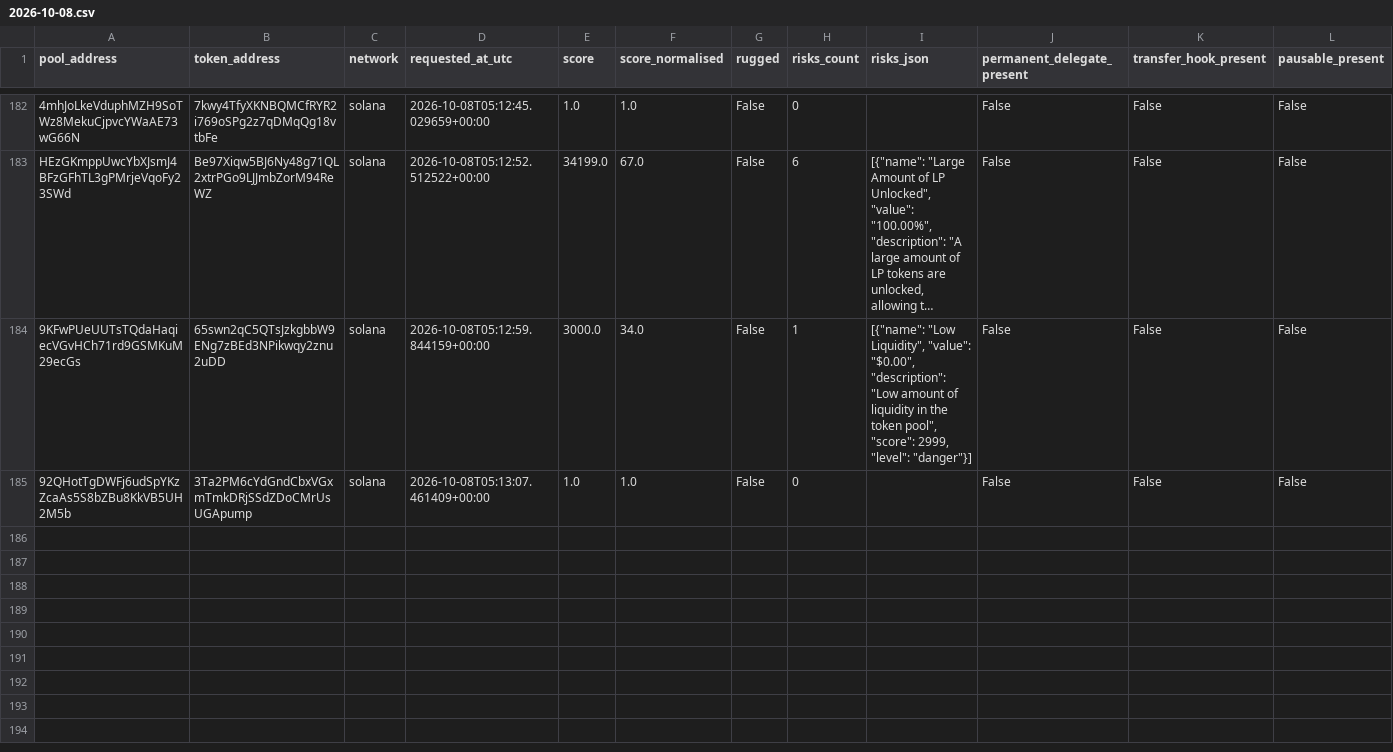
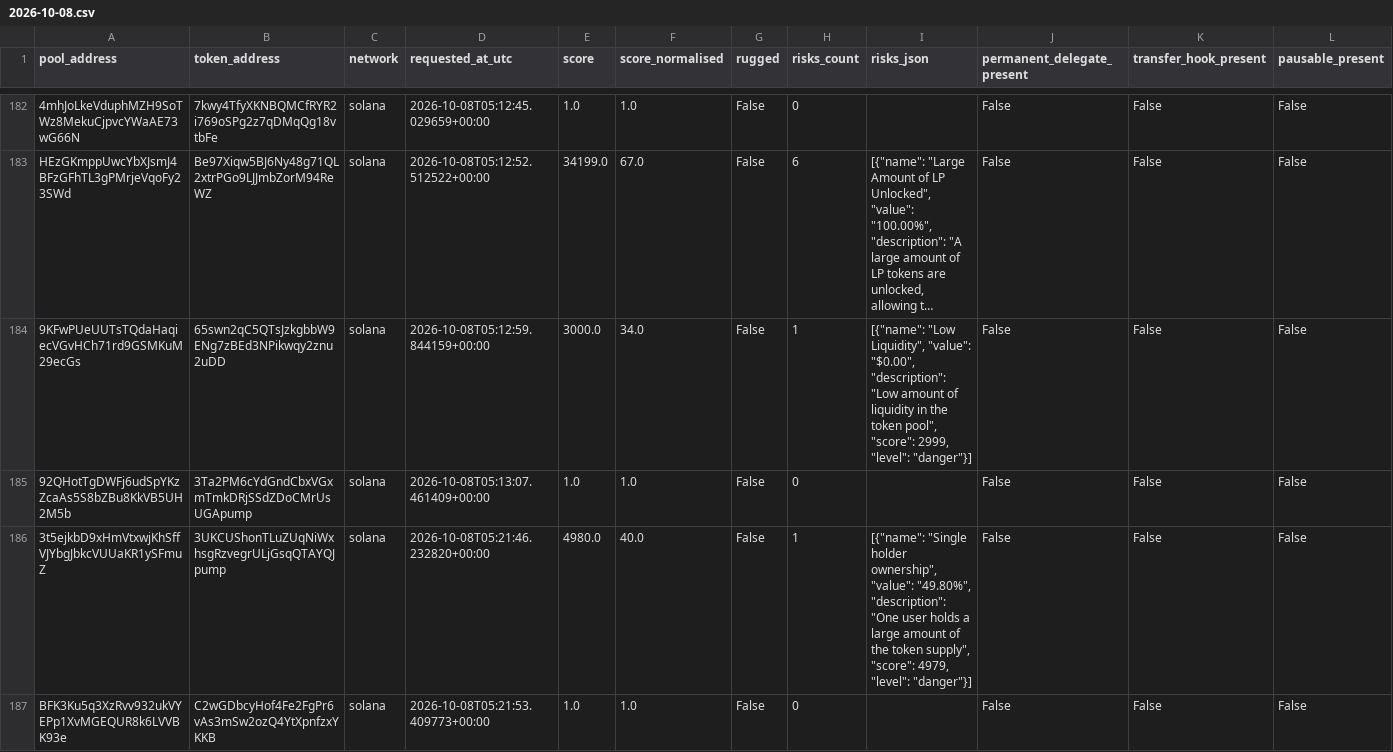
Before and after one commit to TheoooBa/Solana-Memecoin-Analysis, a CSV file: raw/rugcheck_info/2026-10-08.csv, drawn as a sheet; only a part is shown, gaps mark what is left out; long unchanged cells end in …; rows hold the shown columns only; the diff covers the shown part only; the diff names each change by its address in the sheet, - before the commit and + after, or states it on an @@ line.

```diff
--- a/raw/rugcheck_info/2026-10-08.csv
+++ b/raw/rugcheck_info/2026-10-08.csv
+row 186: 3t5ejkbD9xHmVtxwjKhSffVJYbgJbkcVUUaKR1ySFmuZ | 3UKCUShonTLuZUqNiWxhsgRzvegrULjGsqQTAYQJpump | solana | 2026-10-08T05:21:46.232820+00:00 | 4980.0 | 40.0 | False | 1 | [{"name": "Single holder ownership", "value": "49.80%", "description": "One user holds a large amount of the token supply", "score": 4979, "level": "danger"}] | False | False | False
+row 187: BFK3Ku5q3XzRvv932ukVYEPp1XvMGEQUR8k6LVVBK93e | C2wGDbcyHof4Fe2FgPr6vAs3mSw2ozQ4YtXpnfzxYKKB | solana | 2026-10-08T05:21:53.409773+00:00 | 1.0 | 1.0 | False | 0 |  | False | False | False
```
Also changed, not shown: 3 added rows elsewhere in this file, logs/runs/2026-10-08.csv, raw/new_pool_ranks/2026-10-08.csv, 4 other files.
